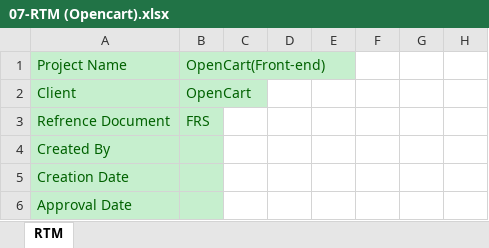
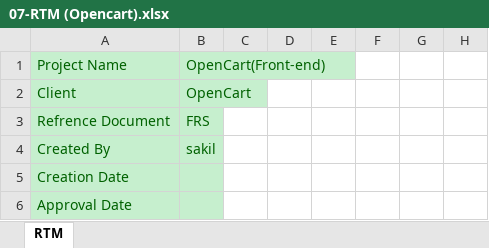
Before and after one commit to MD-SAKIL-AHMED/OpenCart-Manual_Testing-project, an Excel workbook: 07-RTM (Opencart).xlsx, sheet RTM, drawn as a sheet; only a part is shown; values as stored, in another font and other column widths than the file's, no borders; the diff names each change by its address in the sheet, - before the commit and + after, or states it on an @@ line.

```diff
--- a/07-RTM (Opencart).xlsx (sheet RTM)
+++ b/07-RTM (Opencart).xlsx (sheet RTM)
-B4: (empty)
+B4: sakil
```
Also changed, not shown: 10-test summary.xlsx, 5 other files.
